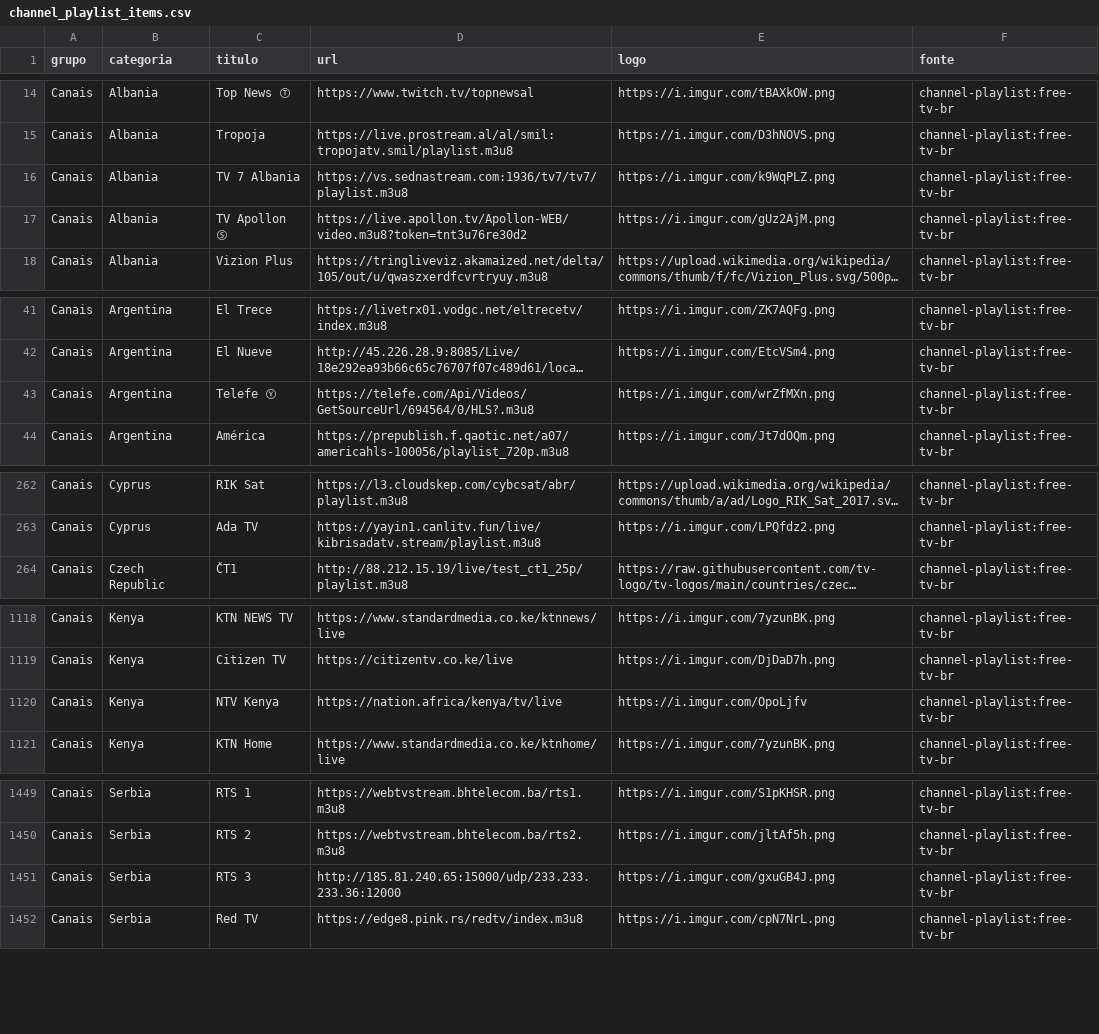
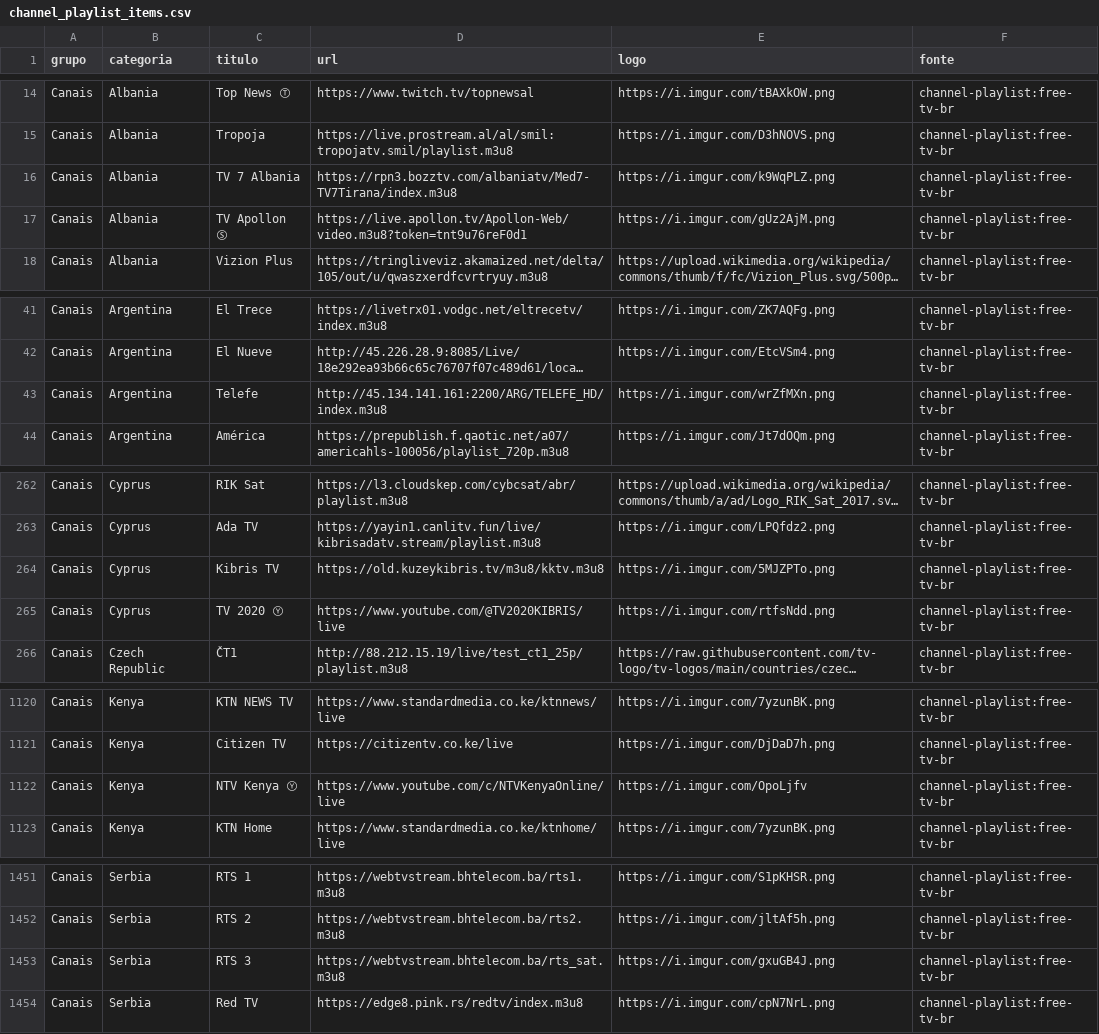
Before and after one commit to kaykewf13/animeout, a CSV file: sources/channel_playlist_items.csv, drawn as a sheet; only a part is shown, gaps mark what is left out; long unchanged cells end in …; addresses are those after the commit; the diff covers the shown part only; the diff names each change by its address in the sheet, - before the commit and + after, or states it on an @@ line.

Commit message:
auto update live + stable VOD

```diff
--- a/sources/channel_playlist_items.csv
+++ b/sources/channel_playlist_items.csv
-D16 (url): https://vs.sednastream.com:1936/tv7/tv7/playlist.m3u8
+D16 (url): https://rpn3.bozztv.com/albaniatv/Med7-TV7Tirana/index.m3u8
-D17 (url): https://live.apollon.tv/Apollon-WEB/video.m3u8?token=tnt3u76re30d2
+D17 (url): https://live.apollon.tv/Apollon-Web/video.m3u8?token=tnt9u76reF0d1
-C43 (titulo): Telefe Ⓨ
+C43 (titulo): Telefe
-D43 (url): https://telefe.com/Api/Videos/GetSourceUrl/694564/0/HLS?.m3u8
+D43 (url): http://45.134.141.161:2200/ARG/TELEFE_HD/index.m3u8
+row 264: Canais | Cyprus | Kibris TV | https://old.kuzeykibris.tv/m3u8/kktv.m3u8 | https://i.imgur.com/5MJZPTo.png | channel-playlist:free-tv-br
+row 265: Canais | Cyprus | TV 2020 Ⓨ | https://www.youtube.com/@TV2020KIBRIS/live | https://i.imgur.com/rtfsNdd.png | channel-playlist:free-tv-br
-C1122 (titulo): NTV Kenya
+C1122 (titulo): NTV Kenya Ⓨ
-D1122 (url): https://nation.africa/kenya/tv/live
+D1122 (url): https://www.youtube.com/c/NTVKenyaOnline/live
-D1453 (url): http://185.81.240.65:15000/udp/233.233.233.36:12000
+D1453 (url): https://webtvstream.bhtelecom.ba/rts_sat.m3u8
```
Also changed, not shown: 1 edited cell elsewhere in this file, 2 other files.
